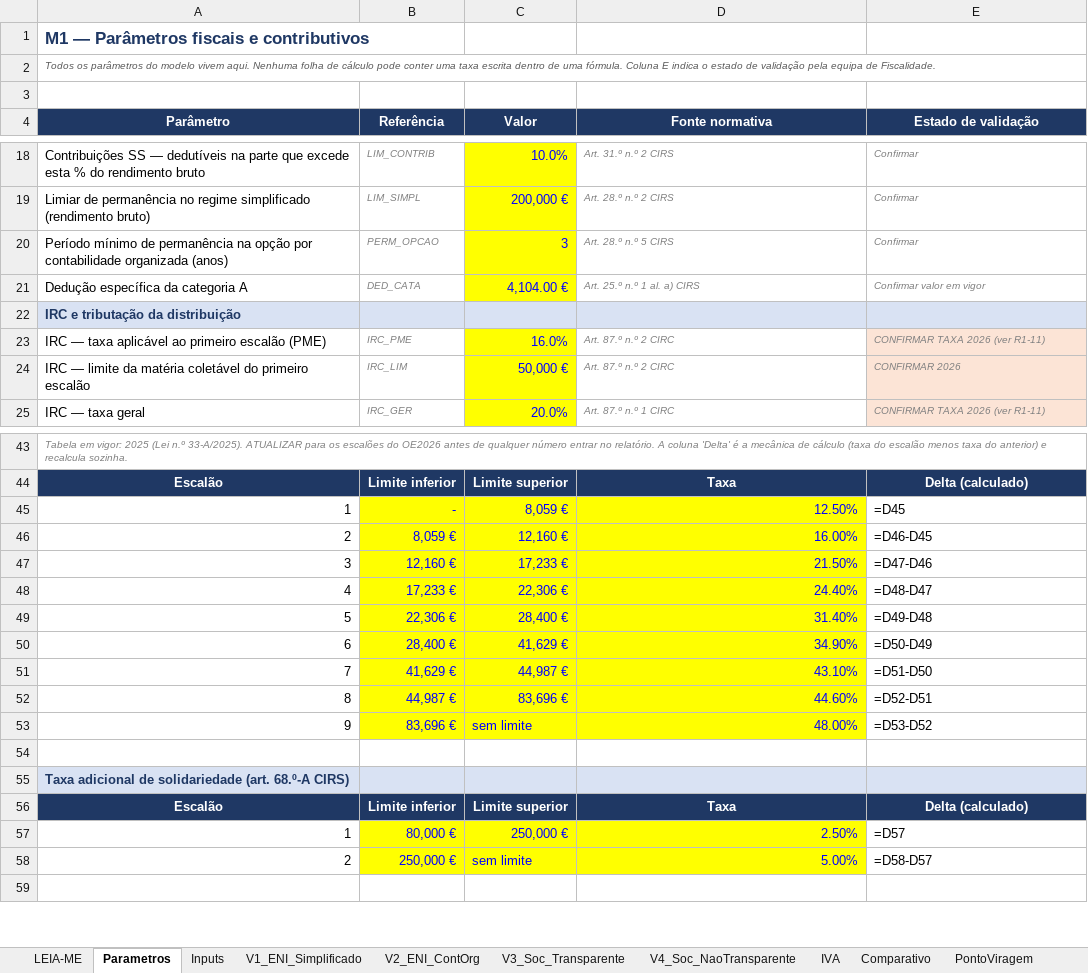
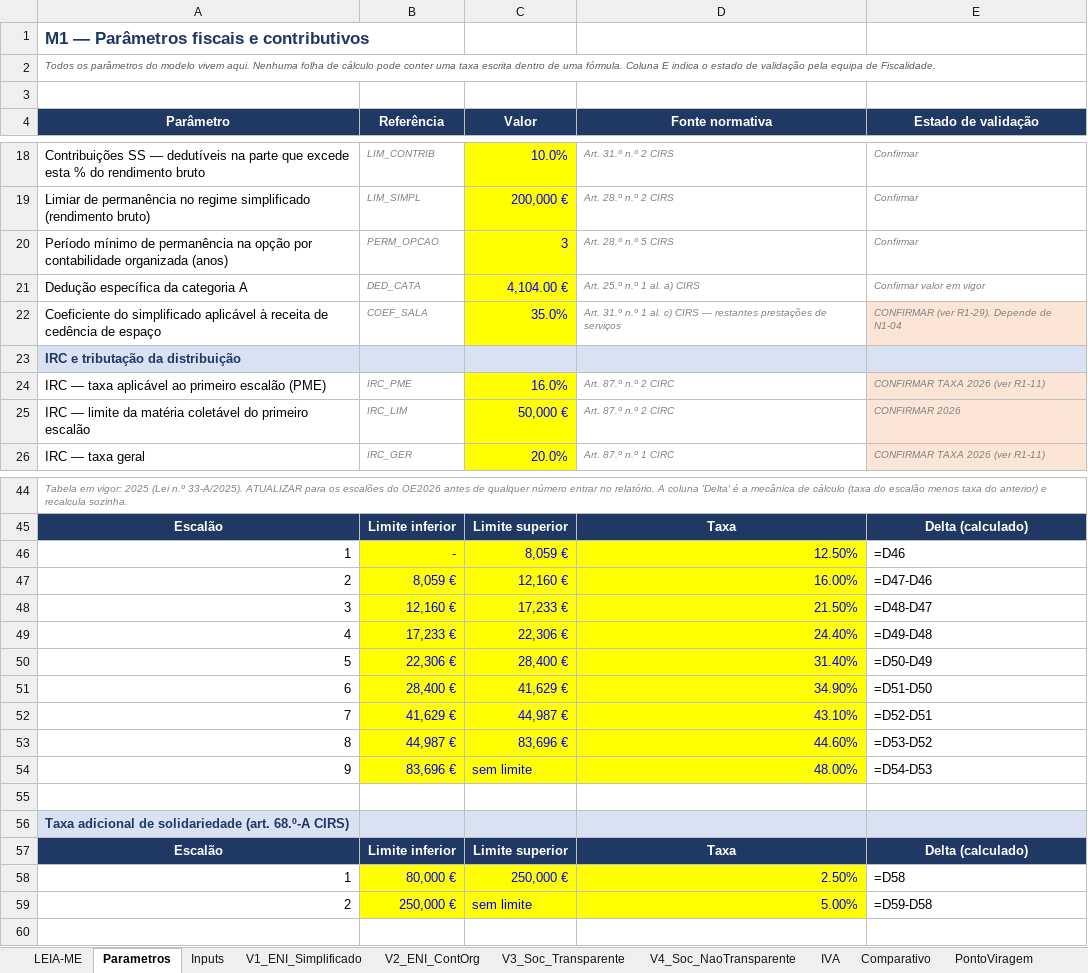
Before and after one commit to Bino160/Generate-, an Excel workbook: 01-modelo/M1_modelo_comparativo.xlsx, sheet Parametros, drawn as a sheet; only a part is shown, gaps mark what is left out; values as stored, in another font and other column widths than the file's, no borders; formulas without a stored value are shown as written; addresses are those after the commit; the diff names each change by its address in the sheet, - before the commit and + after, or states it on an @@ line.

```diff
--- a/01-modelo/M1_modelo_comparativo.xlsx (sheet Parametros)
+++ b/01-modelo/M1_modelo_comparativo.xlsx (sheet Parametros)
+row 22: Coeficiente do simplificado aplicável à receita de cedência de espaço | COEF_SALA | 35.0% | Art. 31.º n.º 1 al. c) CIRS — restantes prestações de serviços | CONFIRMAR (ver R1-29). Depende de N1-04
-E46 (Estado de validação): =D45
+E46 (Estado de validação): =D46
-E47 (Estado de validação): =D46-D45
+E47 (Estado de validação): =D47-D46
-E48 (Estado de validação): =D47-D46
+E48 (Estado de validação): =D48-D47
-E49 (Estado de validação): =D48-D47
+E49 (Estado de validação): =D49-D48
-E50 (Estado de validação): =D49-D48
+E50 (Estado de validação): =D50-D49
-E51 (Estado de validação): =D50-D49
+E51 (Estado de validação): =D51-D50
-E52 (Estado de validação): =D51-D50
+E52 (Estado de validação): =D52-D51
-E53 (Estado de validação): =D52-D51
+E53 (Estado de validação): =D53-D52
-E54 (Estado de validação): =D53-D52
+E54 (Estado de validação): =D54-D53
-E58 (Estado de validação): =D57
+E58 (Estado de validação): =D58
-E59 (Estado de validação): =D58-D57
+E59 (Estado de validação): =D59-D58
```
Also changed, not shown: sheet Inputs, sheet V1_ENI_Simplificado, sheet V4_Soc_NaoTransparente, sheet V3_Soc_Transparente, sheet V2_ENI_ContOrg, sheet PontoViragem, 4 more sheets, charts or pictures, 6 other files.
